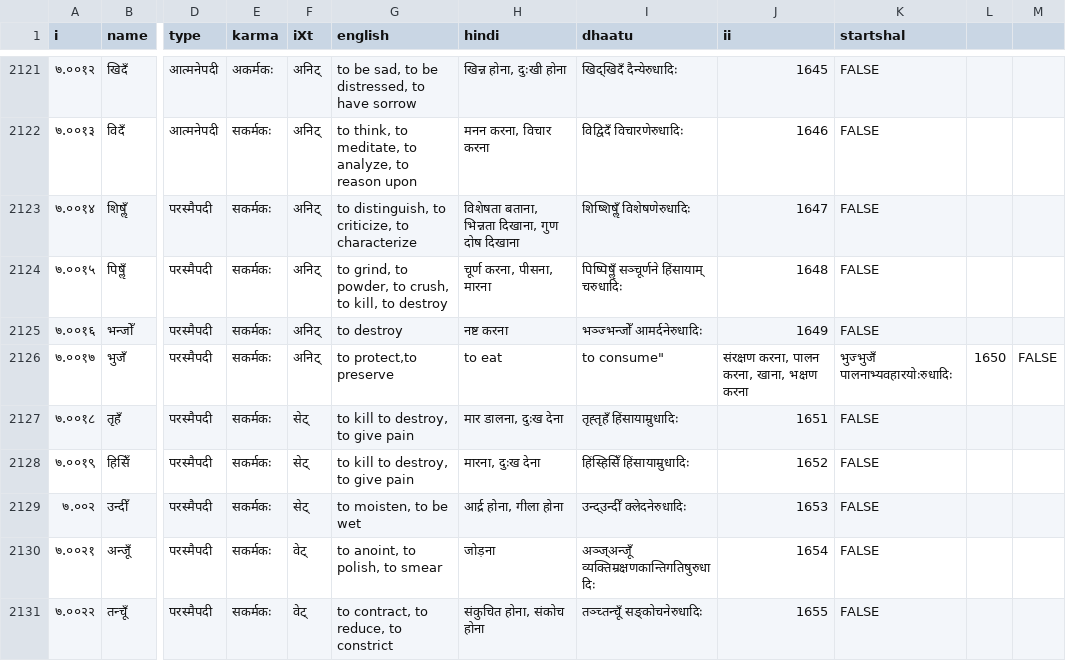
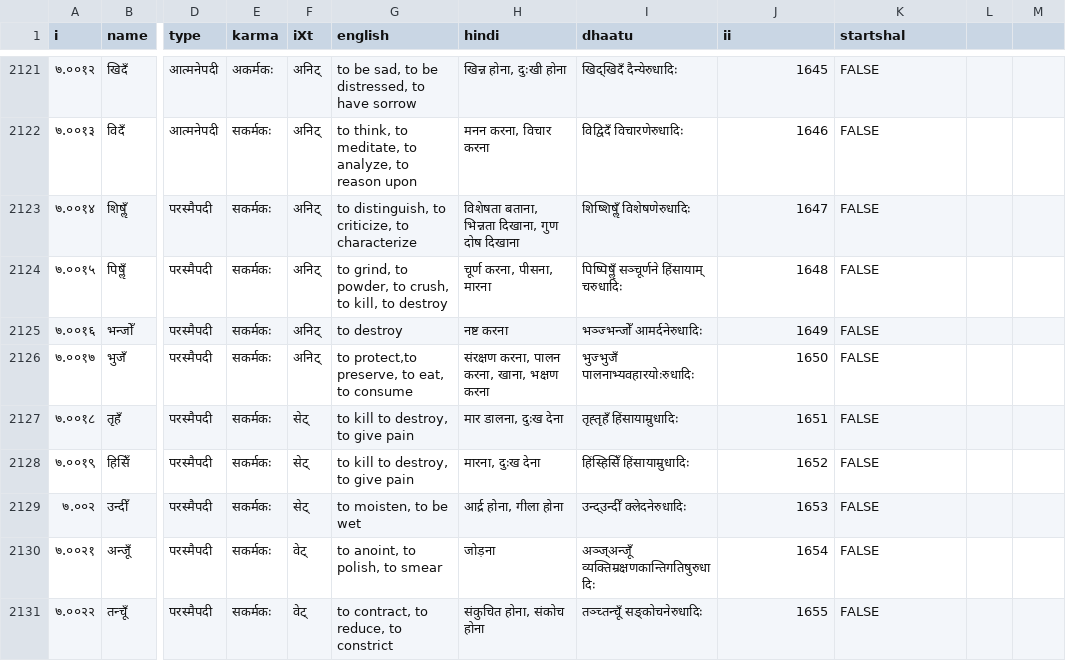
Before and after one commit to anuragr81/sanskrit_tools, a CSV file: panini/dhaatucols.csv, drawn as a sheet; only a part is shown, gaps mark what is left out; the diff names each change by its address in the sheet, - before the commit and + after, or states it on an @@ line.

Commit message:
Edited dhaatucols.csv

```diff
--- a/panini/dhaatucols.csv
+++ b/panini/dhaatucols.csv
-G2126 (english): to protect,to preserve
+G2126 (english): to protect,to preserve, to eat, to consume
-H2126 (hindi): to eat
+H2126 (hindi): संरक्षण करना, पालन करना, खाना, भक्षण करना
-I2126 (dhaatu): to consume"
+I2126 (dhaatu): भुज्भुजँ पालनाभ्यवहारयोःरुधादिः
-J2126 (ii): संरक्षण करना, पालन करना, खाना, भक्षण करना
+J2126 (ii): 1650
-K2126 (startshal): भुज्भुजँ पालनाभ्यवहारयोःरुधादिः
+K2126 (startshal): FALSE
-L2126: 1650
+L2126: (empty)
-M2126: FALSE
+M2126: (empty)
```
